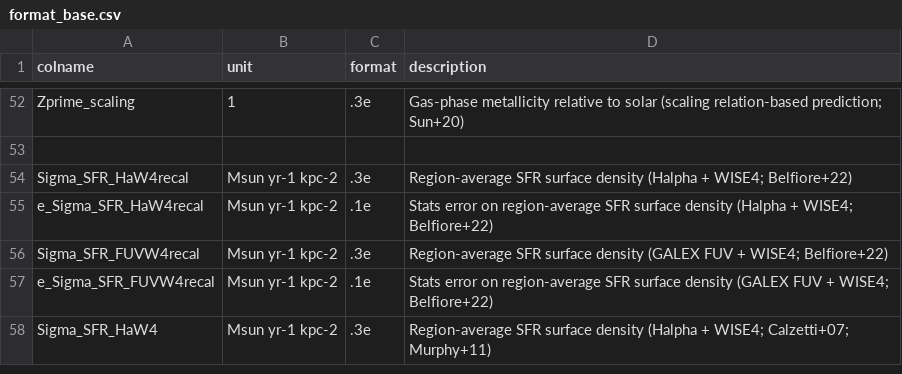
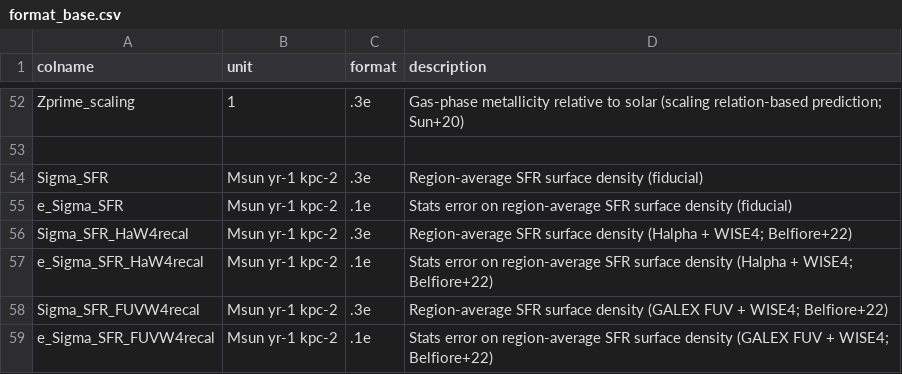
Before and after one commit to PhangsTeam/MegaTable, a CSV file: pipelines/format_base.csv, drawn as a sheet; only a part is shown, gaps mark what is left out; the shorter side is filled out with more unchanged rows; the diff names each change by its address in the sheet, - before the commit and + after, or states it on an @@ line.

Commit message:
[FIX] Bring back the fiducial SFR column

```diff
--- a/pipelines/format_base.csv
+++ b/pipelines/format_base.csv
+row 54: Sigma_SFR | Msun yr-1 kpc-2 | .3e | Region-average SFR surface density (fiducial)
+row 55: e_Sigma_SFR | Msun yr-1 kpc-2 | .1e | Stats error on region-average SFR surface density (fiducial)
```
Also changed, not shown: 1 other file.
